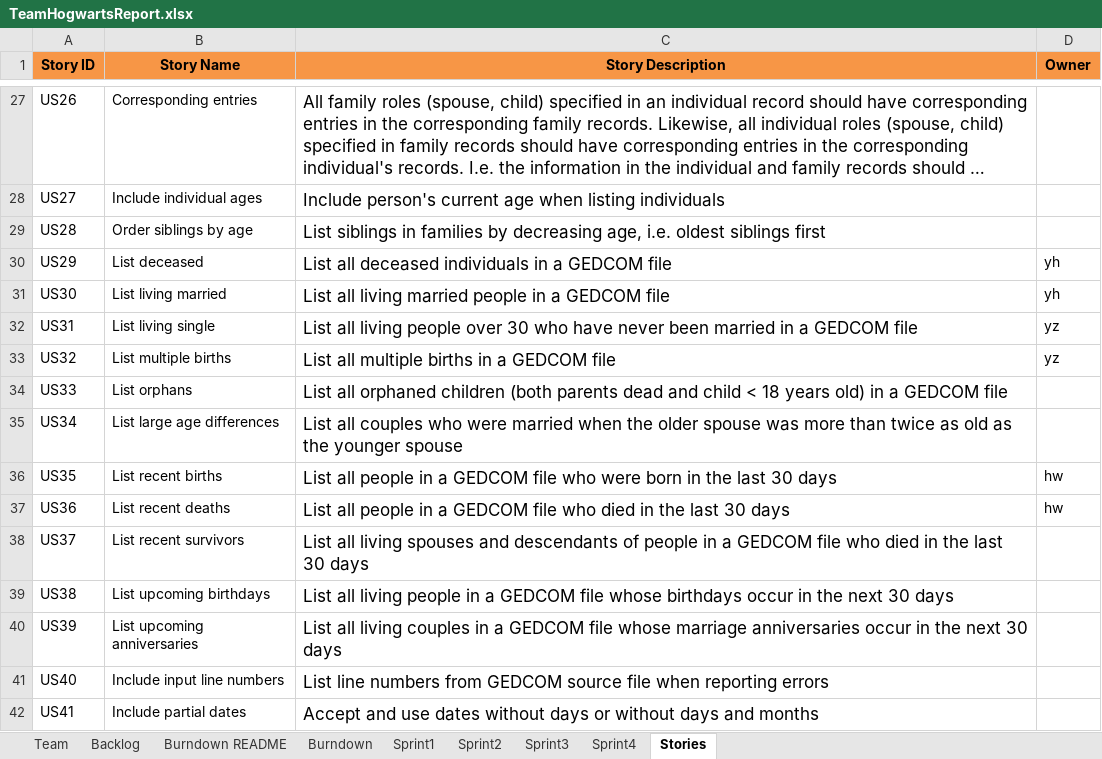
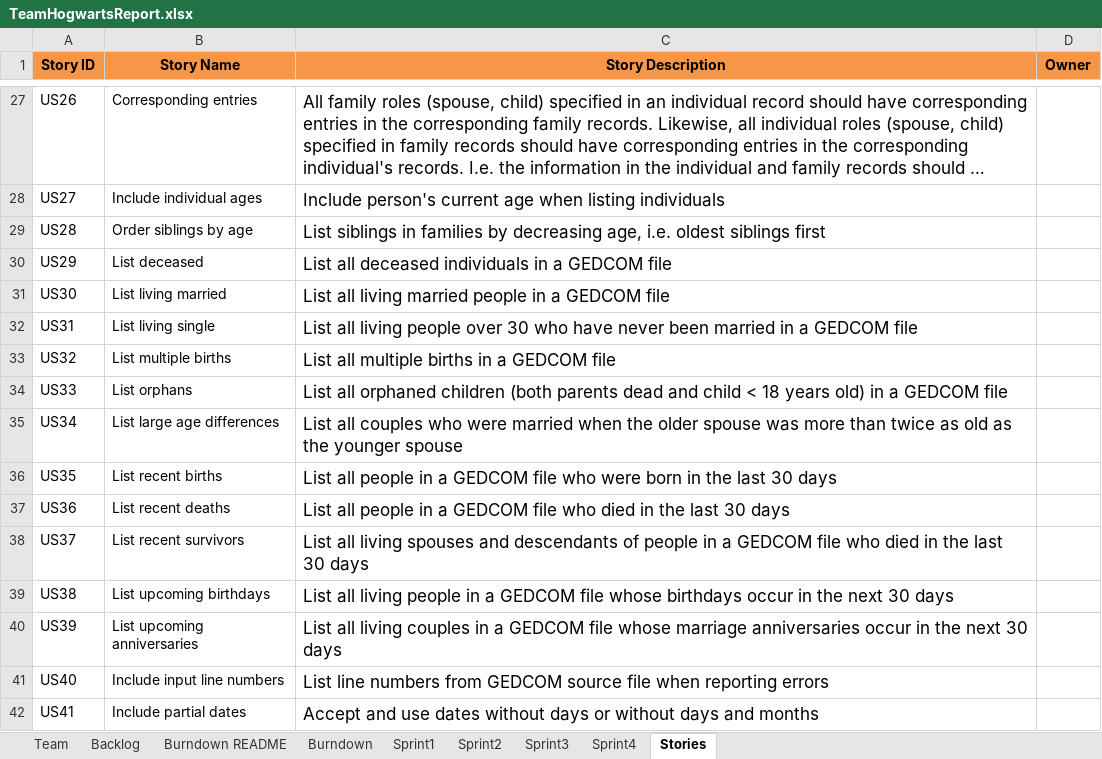
Before and after one commit to JoeyIsZY/ssw555tmHogwarts2020Spring, an Excel workbook: docs/TeamHogwartsReport.xlsx, sheet Stories, drawn as a sheet; only a part is shown, gaps mark what is left out; long unchanged cells end in …; values as stored, in another font and other column widths than the file's, no borders; the diff names each change by its address in the sheet, - before the commit and + after, or states it on an @@ line.

```diff
--- a/docs/TeamHogwartsReport.xlsx (sheet Stories)
+++ b/docs/TeamHogwartsReport.xlsx (sheet Stories)
-D30:D31 (Owner): yh
+D30:D31 (Owner): (empty)
-D32:D33 (Owner): yz
+D32:D33 (Owner): (empty)
-D36:D37 (Owner): hw
+D36:D37 (Owner): (empty)
```
Also changed, not shown: sheet Sprint4, sheet Backlog, sheet Sprint3, charts or pictures.
